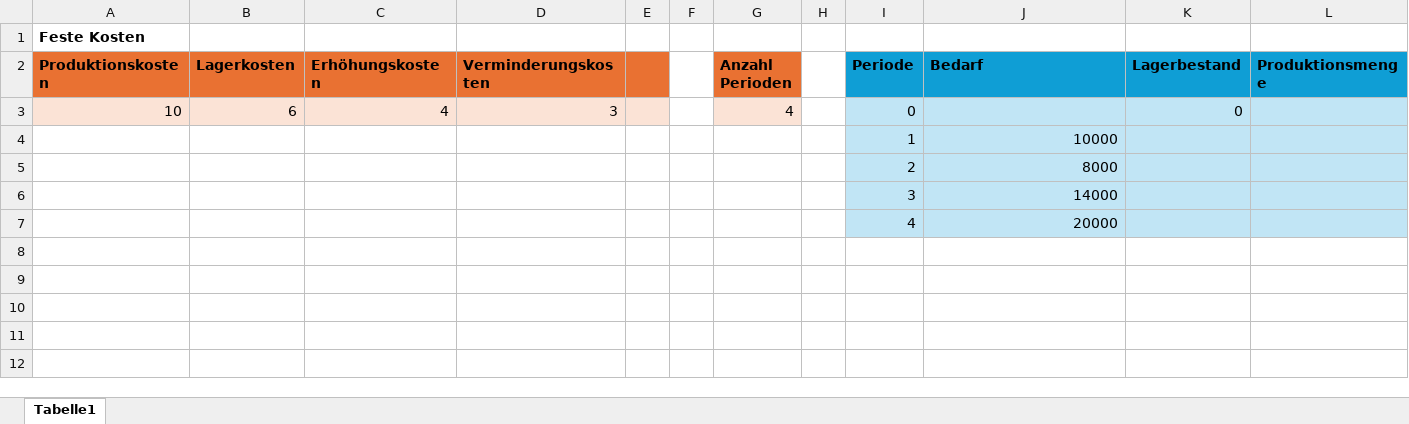
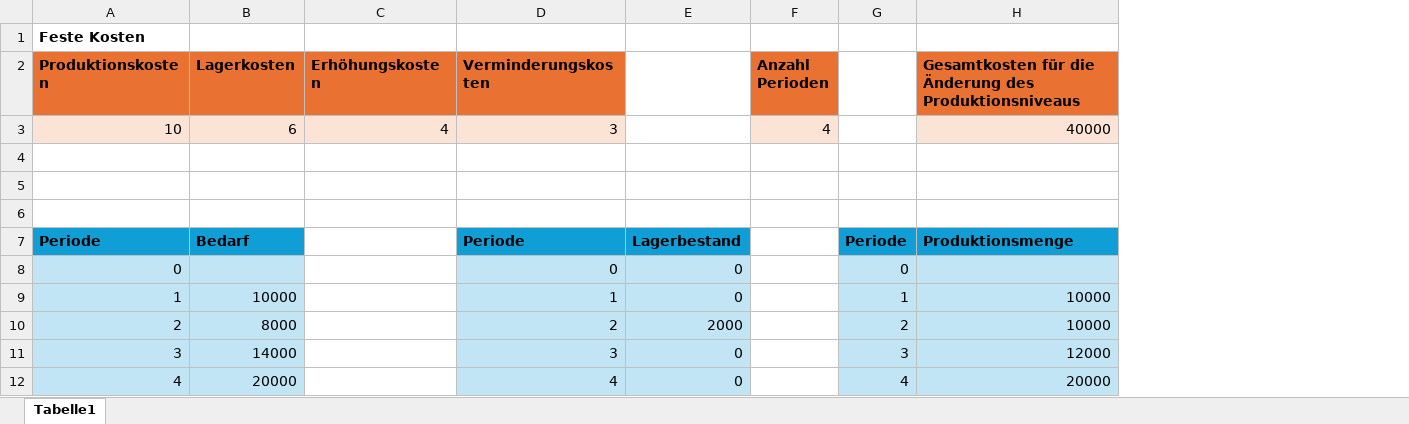
Before and after one commit to antoniamikey/Operations-Research, an Excel workbook: U22 Produktionsplan.xlsx, sheet Tabelle1, drawn as a sheet; values as stored, in another font and other column widths than the file's, no borders; removed rows and columns are numbered as before the commit, all else as after; the diff names each change by its address in the sheet, - before the commit and + after, or states it on an @@ line.

```diff
--- a/U22 Produktionsplan.xlsx (sheet Tabelle1)
+++ b/U22 Produktionsplan.xlsx (sheet Tabelle1)
-column E, empty
-column F, empty
+column E, empty
-column H, empty
-column K (Lagerbestand), row 3: 0
-column L (Produktionsmenge), empty
-G2: Periode
+G2: (empty)
-G2 fill: #0F9ED5
+G2 fill: none
-H2: Bedarf
+H2: Gesamtkosten für die Änderung des Produktionsniveaus
-H2 fill: #0F9ED5
+H2 fill: #E97132
-G3: 0
+G3: (empty)
-G3 fill: #C1E5F5
+G3 fill: none
-H3: (empty)
+H3: 40000
-H3 fill: #C1E5F5
+H3 fill: #FBE3D6
-row 4:  |  |  |  |  |  |  |  | 1 | 10000
+row 4: (empty)
-G4:H6 fill: #C1E5F5
+G4:H6 fill: none
-row 5:  |  |  |  |  |  |  |  | 2 | 8000
+row 5: (empty)
-row 6:  |  |  |  |  |  |  |  | 3 | 14000
+row 6: (empty)
-row 7:  |  |  |  |  |  |  |  | 4 | 20000
+row 7: Periode | Bedarf |  | Periode | Lagerbestand |  | Periode | Produktionsmenge
+row 8: 0 |  |  | 0 | 0 |  | 0
+row 9: 1 | 10000 |  | 1 | 0 |  | 1 | 10000
+row 10: 2 | 8000 |  | 2 | 2000 |  | 2 | 10000
+row 11: 3 | 14000 |  | 3 | 0 |  | 3 | 12000
+row 12: 4 | 20000 |  | 4 | 0 |  | 4 | 20000
```
Also changed, not shown: 1 other file.
